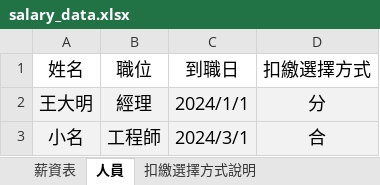
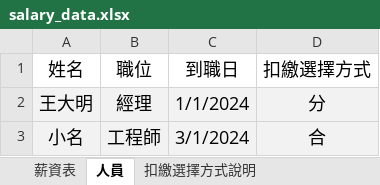
Before and after one commit to jjasoncool/salary-printer, an Excel workbook: templates/salary_data.xlsx, sheet 人員, drawn as a sheet; values as stored, in another font and other column widths than the file's, no borders; the diff names each change by its address in the sheet, - before the commit and + after, or states it on an @@ line.

```diff
--- a/templates/salary_data.xlsx (sheet 人員)
+++ b/templates/salary_data.xlsx (sheet 人員)
-C2 (到職日): 2024/1/1
+C2 (到職日): 1/1/2024
-C3 (到職日): 2024/3/1
+C3 (到職日): 3/1/2024
```
Also changed, not shown: sheet 薪資表, formulas that keep their value, charts or pictures, templates/salary_form.xlsx, 3 other files.
